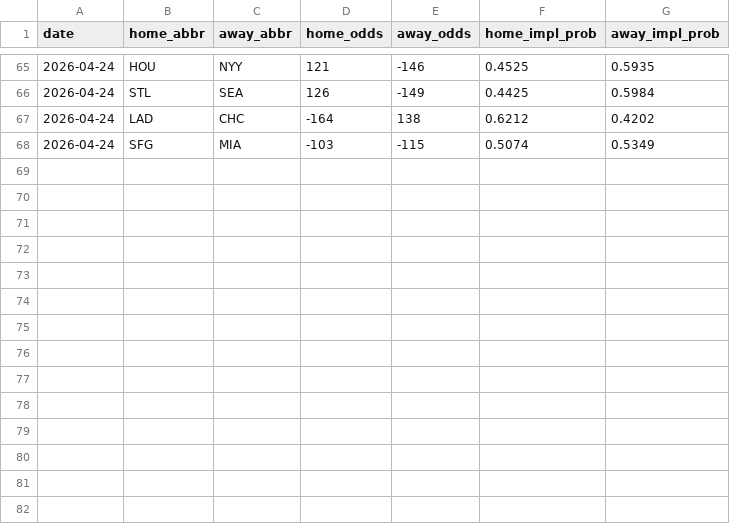
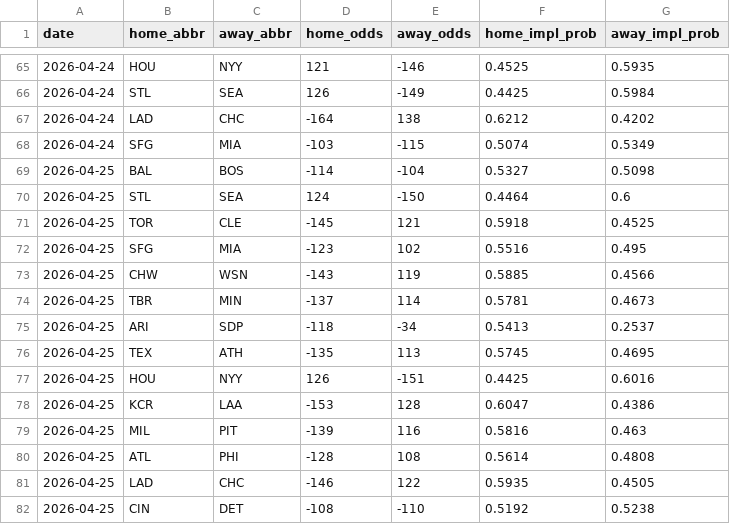
Before and after one commit to codys19/mlb-predictormlb-predictor, a CSV file: raw/odds_history.csv, drawn as a sheet; only a part is shown, gaps mark what is left out.

```diff
--- a/raw/odds_history.csv
+++ b/raw/odds_history.csv
@@ -68 +68,15 @@ date,home_abbr,away_abbr,home_odds,away_odds,home_impl_prob,away_impl_prob
 2026-04-24,SFG,MIA,-103,-115,0.5074,0.5349
+2026-04-25,BAL,BOS,-114,-104,0.5327,0.5098
+2026-04-25,STL,SEA,124,-150,0.4464,0.6
+2026-04-25,TOR,CLE,-145,121,0.5918,0.4525
+2026-04-25,SFG,MIA,-123,102,0.5516,0.495
+2026-04-25,CHW,WSN,-143,119,0.5885,0.4566
+2026-04-25,TBR,MIN,-137,114,0.5781,0.4673
+2026-04-25,ARI,SDP,-118,-34,0.5413,0.2537
+2026-04-25,TEX,ATH,-135,113,0.5745,0.4695
+2026-04-25,HOU,NYY,126,-151,0.4425,0.6016
+2026-04-25,KCR,LAA,-153,128,0.6047,0.4386
+2026-04-25,MIL,PIT,-139,116,0.5816,0.463
+2026-04-25,ATL,PHI,-128,108,0.5614,0.4808
+2026-04-25,LAD,CHC,-146,122,0.5935,0.4505
+2026-04-25,CIN,DET,-108,-110,0.5192,0.5238
```
Also changed, not shown: 2 other files.
